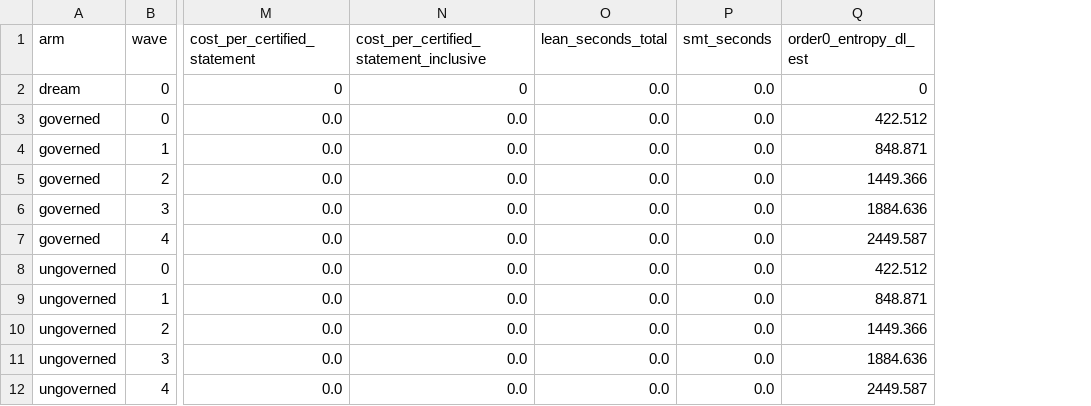
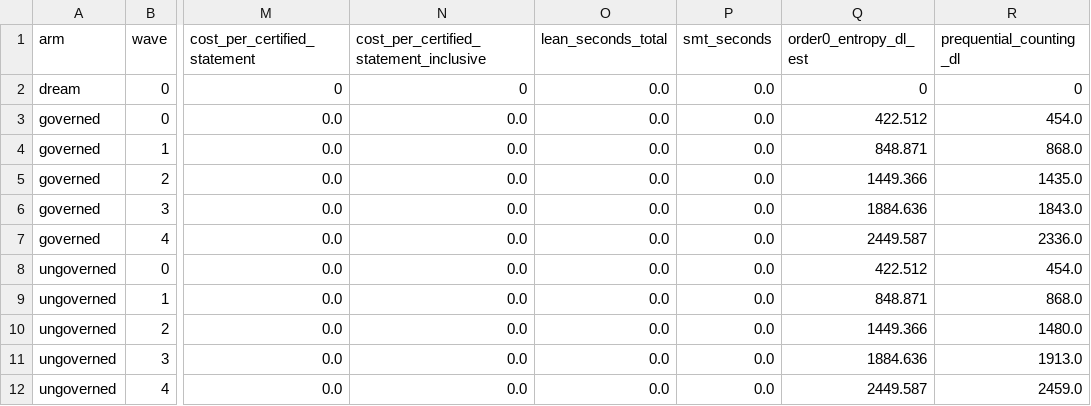
Before and after one commit to jamesdchen/verification-begets-verification-, a CSV file: results/formalize_governed.csv, drawn as a sheet; only a part is shown, gaps mark what is left out; the diff names each change by its address in the sheet, - before the commit and + after, or states it on an @@ line.

```diff
--- a/results/formalize_governed.csv
+++ b/results/formalize_governed.csv
+column R (prequential_counting_dl), rows 2-12: 0 | 454.0 | 868.0 | 1435.0 | 1843.0 | 2336.0 | 454.0 | 868.0 | 1480.0 | 1913.0 | 2459.0
```
Also changed, not shown: 4 other files.
